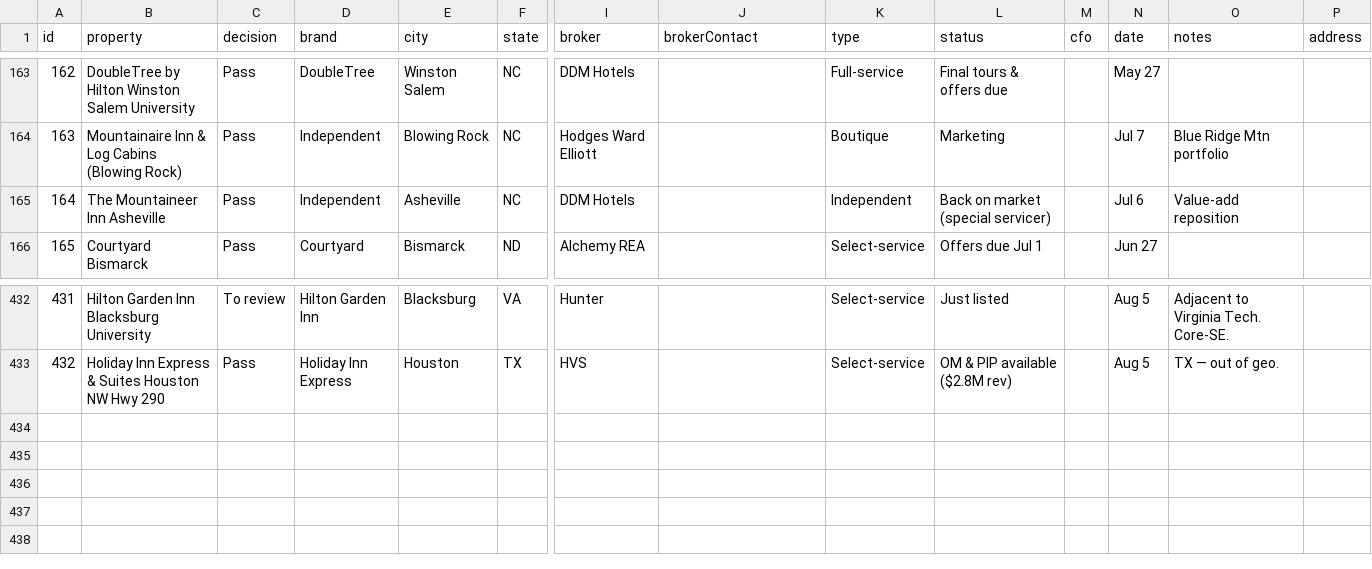
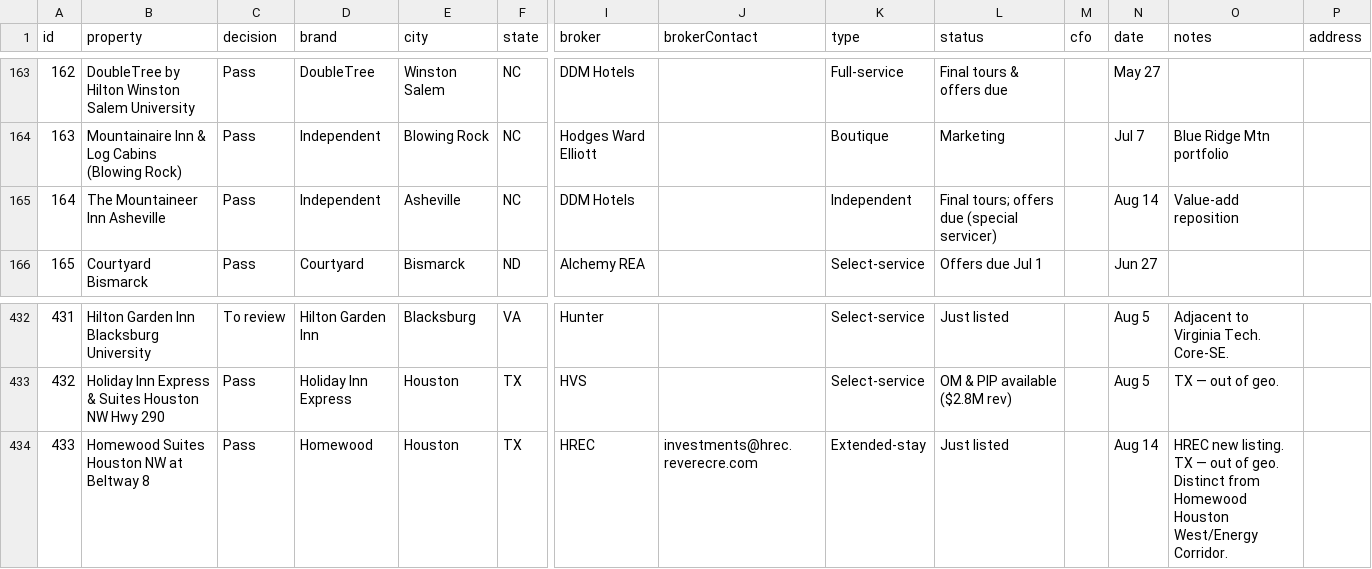
Before and after one commit to Aemish01/SLP-Deal-Sheet, a CSV file: deals.csv, drawn as a sheet; only a part is shown, gaps mark what is left out; rows hold the shown columns only; the diff names each change by its address in the sheet, - before the commit and + after, or states it on an @@ line.

Commit message:
Aug 15 scan: +Homewood Houston NW, Mountaineer status

```diff
--- a/deals.csv
+++ b/deals.csv
-L165 (status): Back on market (special servicer)
+L165 (status): Final tours; offers due (special servicer)
-N165 (date): Jul 6
+N165 (date): Aug 14
+row 434: 433 | Homewood Suites Houston NW at Beltway 8 | Pass | Homewood | Houston | TX | HREC | investments@hrec.reverecre.com | Extended-stay | Just listed |  | Aug 14 | HREC new listing. TX — out of geo. Distinct from Homewood Houston West/Energy Corridor.
```
